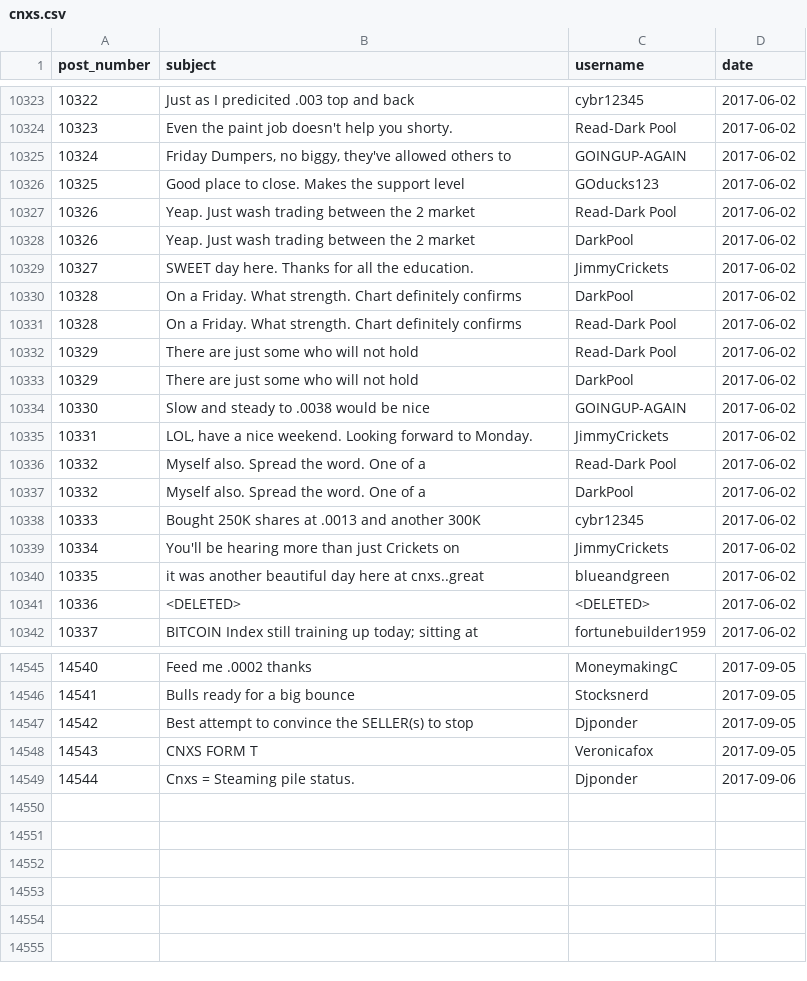
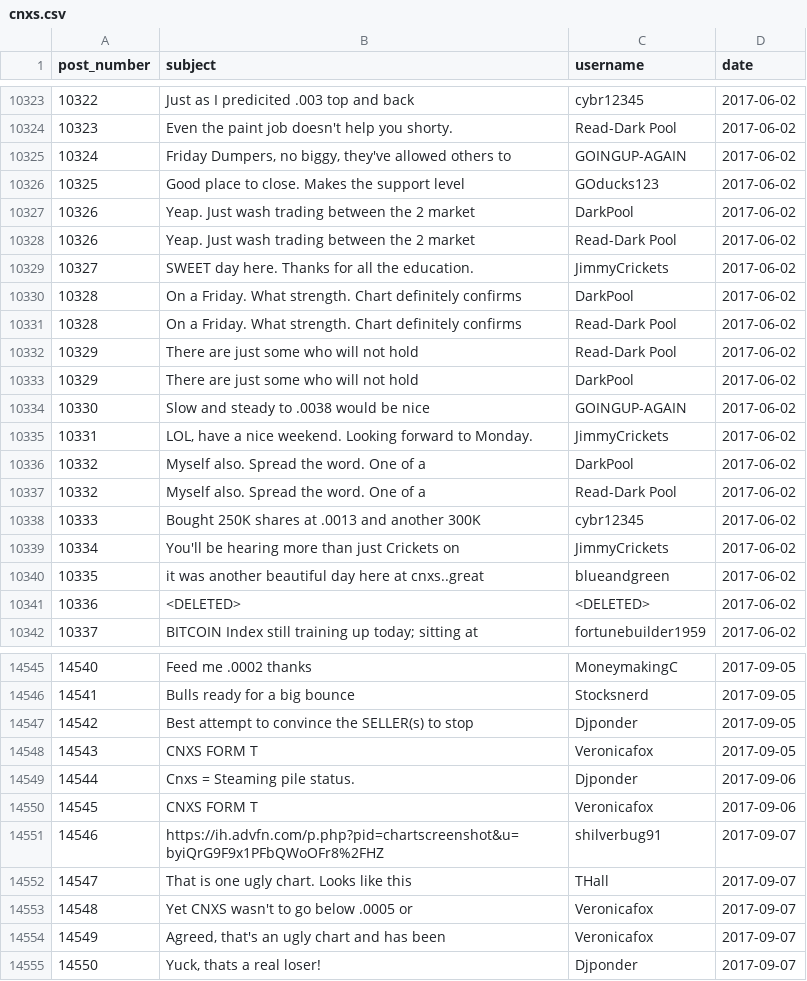
Before and after one commit to schustda/Penny-Stock-Predictor, a CSV file: data/raw_data/ihub/message_boards/cnxs.csv, drawn as a sheet; only a part is shown, gaps mark what is left out.

```diff
--- a/data/raw_data/ihub/message_boards/cnxs.csv
+++ b/data/raw_data/ihub/message_boards/cnxs.csv
@@ -10326,4 +10326,4 @@ post_number,subject,username,date
 10325,Good place to close. Makes the support level,GOducks123,2017-06-02
-10326,Yeap. Just wash trading between the 2 market,Read-Dark Pool,2017-06-02
 10326,Yeap. Just wash trading between the 2 market,DarkPool,2017-06-02
+10326,Yeap. Just wash trading between the 2 market,Read-Dark Pool,2017-06-02
 10327,SWEET day here. Thanks for all the education.,JimmyCrickets,2017-06-02
@@ -10335,4 +10335,4 @@ post_number,subject,username,date
 10331,"LOL, have a nice weekend. Looking forward to Monday.",JimmyCrickets,2017-06-02
-10332,Myself also. Spread the word. One of a,Read-Dark Pool,2017-06-02
 10332,Myself also. Spread the word. One of a,DarkPool,2017-06-02
+10332,Myself also. Spread the word. One of a,Read-Dark Pool,2017-06-02
 10333,Bought 250K shares at .0013 and another 300K,cybr12345,2017-06-02
@@ -14549 +14549,7 @@ post_number,subject,username,date
 14544,Cnxs = Steaming pile status.,Djponder,2017-09-06
+14545,CNXS FORM T ,Veronicafox,2017-09-06
+14546,https://ih.advfn.com/p.php?pid=chartscreenshot&u=byiQrG9F9x1PFbQWoOFr8%2FHZ,shilverbug91,2017-09-07
+14547,That is one ugly chart. Looks like this,THall,2017-09-07
+14548,Yet CNXS wasn't to go below .0005 or,Veronicafox,2017-09-07
+14549,"Agreed, that's an ugly chart and has been",Veronicafox,2017-09-07
+14550,"Yuck, thats a real loser! ",Djponder,2017-09-07
```
Also changed, not shown: data/raw_data/ihub/message_boards/brvo.csv, data/raw_data/ihub/message_boards/cytr.csv, 20 other files.
